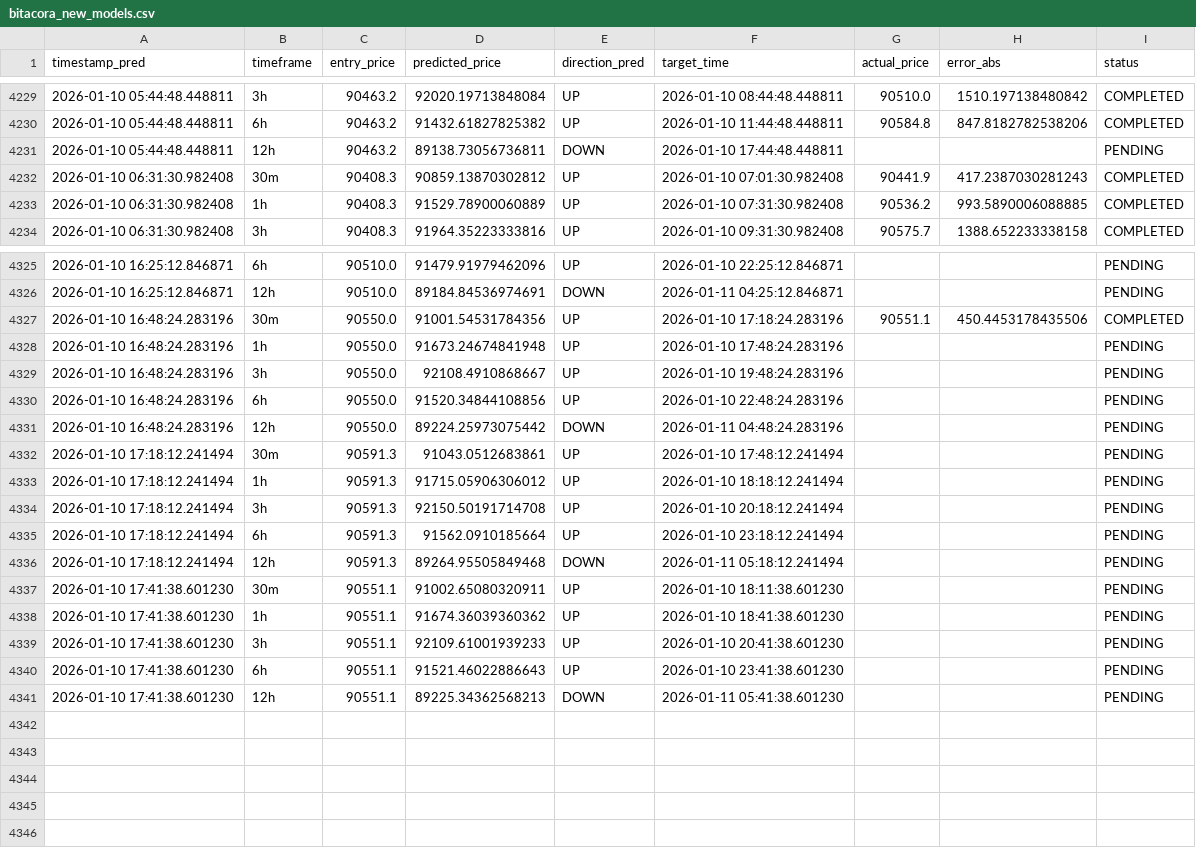
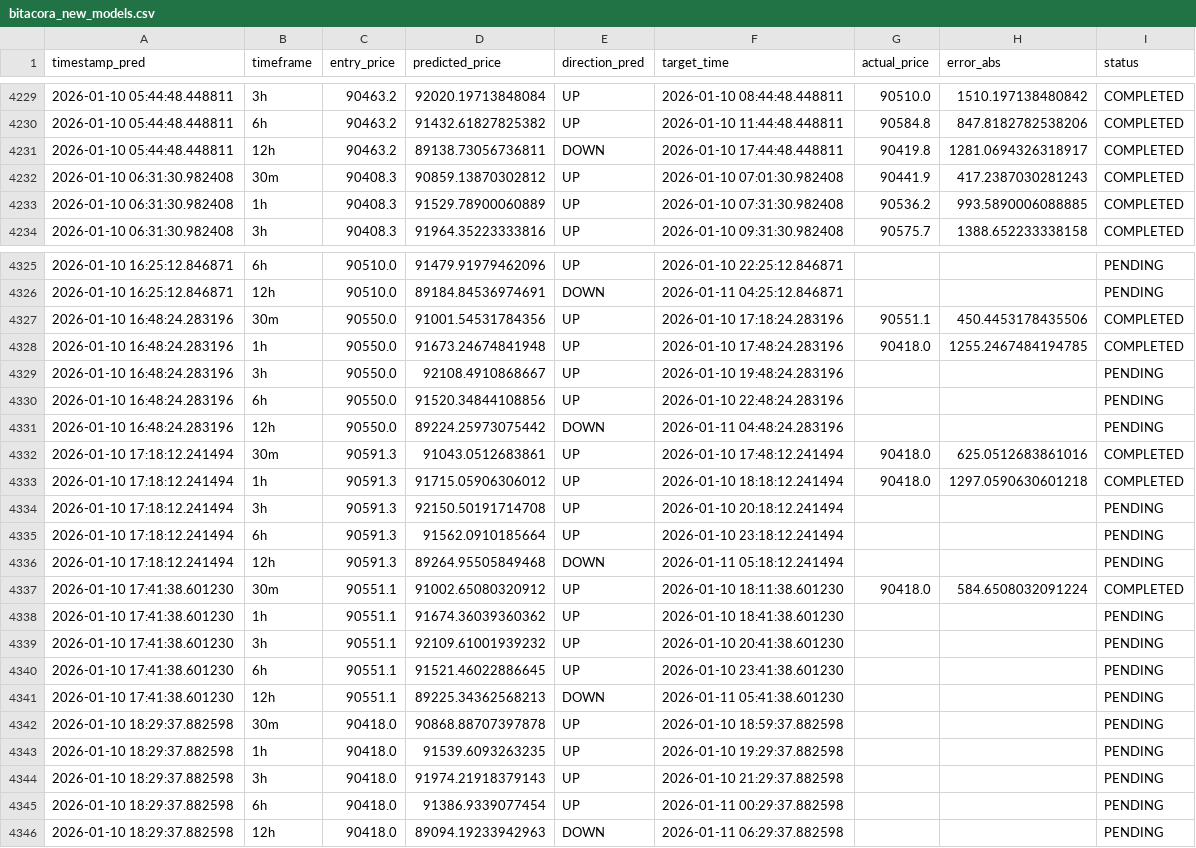
Before and after one commit to marchelo23/btc-live-test-private, a CSV file: bitacora_new_models.csv, drawn as a sheet; only a part is shown, gaps mark what is left out; the diff covers the shown part only.

```diff
--- a/bitacora_new_models.csv
+++ b/bitacora_new_models.csv
@@ -4230,3 +4230,3 @@ timestamp_pred,timeframe,entry_price,predicted_price,direction_pred,target_time,
 2026-01-10 05:44:48.448811,6h,90463.2,91432.61827825382,UP,2026-01-10 11:44:48.448811,90584.8,847.8182782538206,COMPLETED
-2026-01-10 05:44:48.448811,12h,90463.2,89138.73056736811,DOWN,2026-01-10 17:44:48.448811,,,PENDING
+2026-01-10 05:44:48.448811,12h,90463.2,89138.73056736811,DOWN,2026-01-10 17:44:48.448811,90419.8,1281.0694326318917,COMPLETED
 2026-01-10 06:31:30.982408,30m,90408.3,90859.13870302812,UP,2026-01-10 07:01:30.982408,90441.9,417.2387030281243,COMPLETED
@@ -4327,3 +4327,3 @@ timestamp_pred,timeframe,entry_price,predicted_price,direction_pred,target_time,
 2026-01-10 16:48:24.283196,30m,90550.0,91001.54531784356,UP,2026-01-10 17:18:24.283196,90551.1,450.4453178435506,COMPLETED
-2026-01-10 16:48:24.283196,1h,90550.0,91673.24674841948,UP,2026-01-10 17:48:24.283196,,,PENDING
+2026-01-10 16:48:24.283196,1h,90550.0,91673.24674841948,UP,2026-01-10 17:48:24.283196,90418.0,1255.2467484194785,COMPLETED
 2026-01-10 16:48:24.283196,3h,90550.0,92108.4910868667,UP,2026-01-10 19:48:24.283196,,,PENDING
@@ -4331,4 +4331,4 @@ timestamp_pred,timeframe,entry_price,predicted_price,direction_pred,target_time,
 2026-01-10 16:48:24.283196,12h,90550.0,89224.25973075442,DOWN,2026-01-11 04:48:24.283196,,,PENDING
-2026-01-10 17:18:12.241494,30m,90591.3,91043.0512683861,UP,2026-01-10 17:48:12.241494,,,PENDING
-2026-01-10 17:18:12.241494,1h,90591.3,91715.05906306012,UP,2026-01-10 18:18:12.241494,,,PENDING
+2026-01-10 17:18:12.241494,30m,90591.3,91043.0512683861,UP,2026-01-10 17:48:12.241494,90418.0,625.0512683861016,COMPLETED
+2026-01-10 17:18:12.241494,1h,90591.3,91715.05906306012,UP,2026-01-10 18:18:12.241494,90418.0,1297.0590630601218,COMPLETED
 2026-01-10 17:18:12.241494,3h,90591.3,92150.50191714708,UP,2026-01-10 20:18:12.241494,,,PENDING
@@ -4336,6 +4336,11 @@ timestamp_pred,timeframe,entry_price,predicted_price,direction_pred,target_time,
 2026-01-10 17:18:12.241494,12h,90591.3,89264.95505849468,DOWN,2026-01-11 05:18:12.241494,,,PENDING
-2026-01-10 17:41:38.601230,30m,90551.1,91002.65080320911,UP,2026-01-10 18:11:38.601230,,,PENDING
+2026-01-10 17:41:38.601230,30m,90551.1,91002.65080320912,UP,2026-01-10 18:11:38.601230,90418.0,584.6508032091224,COMPLETED
 2026-01-10 17:41:38.601230,1h,90551.1,91674.36039360362,UP,2026-01-10 18:41:38.601230,,,PENDING
-2026-01-10 17:41:38.601230,3h,90551.1,92109.61001939233,UP,2026-01-10 20:41:38.601230,,,PENDING
-2026-01-10 17:41:38.601230,6h,90551.1,91521.46022886643,UP,2026-01-10 23:41:38.601230,,,PENDING
+2026-01-10 17:41:38.601230,3h,90551.1,92109.61001939232,UP,2026-01-10 20:41:38.601230,,,PENDING
+2026-01-10 17:41:38.601230,6h,90551.1,91521.46022886645,UP,2026-01-10 23:41:38.601230,,,PENDING
 2026-01-10 17:41:38.601230,12h,90551.1,89225.34362568213,DOWN,2026-01-11 05:41:38.601230,,,PENDING
+2026-01-10 18:29:37.882598,30m,90418.0,90868.88707397878,UP,2026-01-10 18:59:37.882598,,,PENDING
+2026-01-10 18:29:37.882598,1h,90418.0,91539.6093263235,UP,2026-01-10 19:29:37.882598,,,PENDING
+2026-01-10 18:29:37.882598,3h,90418.0,91974.21918379143,UP,2026-01-10 21:29:37.882598,,,PENDING
+2026-01-10 18:29:37.882598,6h,90418.0,91386.9339077454,UP,2026-01-11 00:29:37.882598,,,PENDING
+2026-01-10 18:29:37.882598,12h,90418.0,89094.19233942963,DOWN,2026-01-11 06:29:37.882598,,,PENDING
```
Also changed, not shown: 6 edited cells elsewhere in this file.
